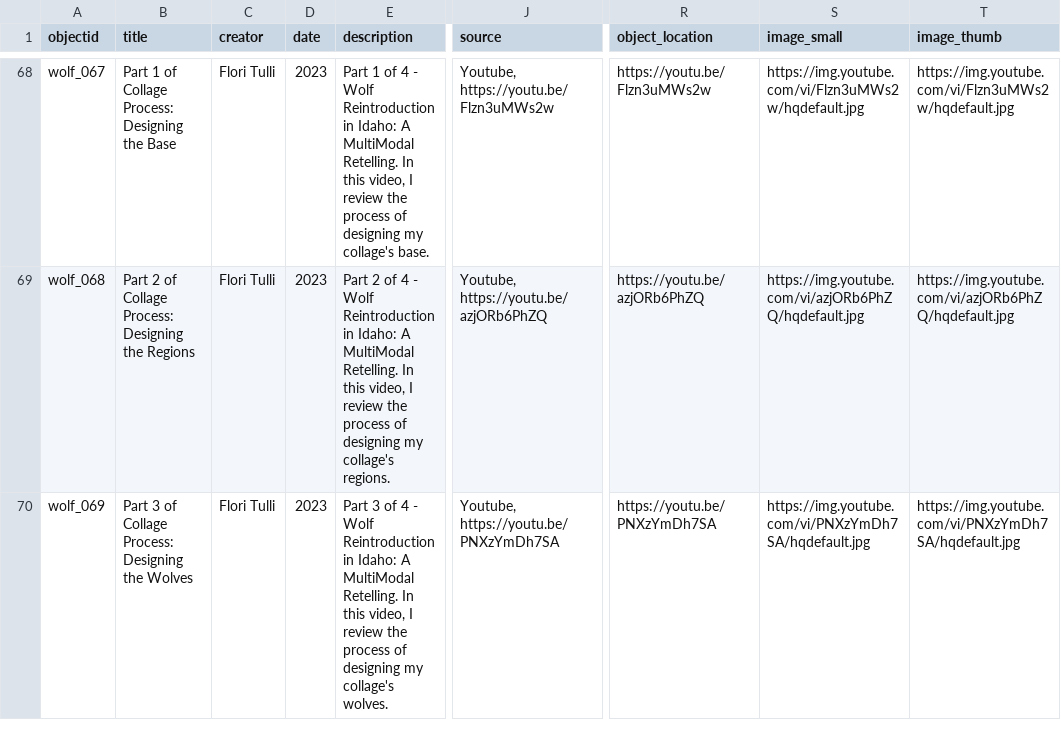
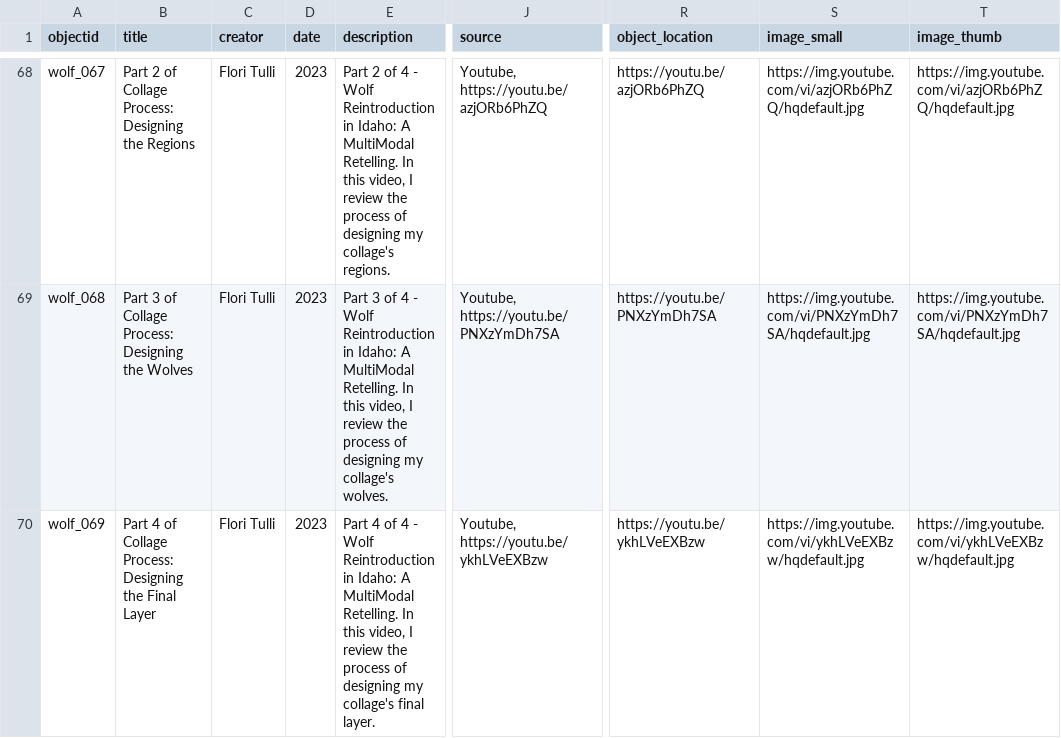
Before and after one commit to thecdil/wolf-reintroduction, a CSV file: _data/wolf-reintroduction.csv, drawn as a sheet; only a part is shown, gaps mark what is left out; the diff covers the shown part only; the diff names each change by its address in the sheet, - before the commit and + after, or states it on an @@ line.

Commit message:
Update metadata file

```diff
--- a/_data/wolf-reintroduction.csv
+++ b/_data/wolf-reintroduction.csv
-B68 (title): Part 1 of Collage Process: Designing the Base
+B68 (title): Part 2 of Collage Process: Designing the Regions
-E68 (description): Part 1 of 4 - Wolf Reintroduction in Idaho: A MultiModal Retelling. In this video, I review the process of designing my collage's base.
+E68 (description): Part 2 of 4 - Wolf Reintroduction in Idaho: A MultiModal Retelling. In this video, I review the process of designing my collage's regions.
-J68 (source): Youtube, https://youtu.be/Flzn3uMWs2w
+J68 (source): Youtube, https://youtu.be/azjORb6PhZQ
-R68 (object_location): https://youtu.be/Flzn3uMWs2w
+R68 (object_location): https://youtu.be/azjORb6PhZQ
-S68 (image_small): https://img.youtube.com/vi/Flzn3uMWs2w/hqdefault.jpg
+S68 (image_small): https://img.youtube.com/vi/azjORb6PhZQ/hqdefault.jpg
-T68 (image_thumb): https://img.youtube.com/vi/Flzn3uMWs2w/hqdefault.jpg
+T68 (image_thumb): https://img.youtube.com/vi/azjORb6PhZQ/hqdefault.jpg
-B69 (title): Part 2 of Collage Process: Designing the Regions
+B69 (title): Part 3 of Collage Process: Designing the Wolves
-E69 (description): Part 2 of 4 - Wolf Reintroduction in Idaho: A MultiModal Retelling. In this video, I review the process of designing my collage's regions.
+E69 (description): Part 3 of 4 - Wolf Reintroduction in Idaho: A MultiModal Retelling. In this video, I review the process of designing my collage's wolves.
-J69 (source): Youtube, https://youtu.be/azjORb6PhZQ
+J69 (source): Youtube, https://youtu.be/PNXzYmDh7SA
-R69 (object_location): https://youtu.be/azjORb6PhZQ
+R69 (object_location): https://youtu.be/PNXzYmDh7SA
-S69 (image_small): https://img.youtube.com/vi/azjORb6PhZQ/hqdefault.jpg
+S69 (image_small): https://img.youtube.com/vi/PNXzYmDh7SA/hqdefault.jpg
-T69 (image_thumb): https://img.youtube.com/vi/azjORb6PhZQ/hqdefault.jpg
+T69 (image_thumb): https://img.youtube.com/vi/PNXzYmDh7SA/hqdefault.jpg
-B70 (title): Part 3 of Collage Process: Designing the Wolves
+B70 (title): Part 4 of Collage Process: Designing the Final Layer
-E70 (description): Part 3 of 4 - Wolf Reintroduction in Idaho: A MultiModal Retelling. In this video, I review the process of designing my collage's wolves.
+E70 (description): Part 4 of 4 - Wolf Reintroduction in Idaho: A MultiModal Retelling. In this video, I review the process of designing my collage's final layer.
-J70 (source): Youtube, https://youtu.be/PNXzYmDh7SA
+J70 (source): Youtube, https://youtu.be/ykhLVeEXBzw
-R70 (object_location): https://youtu.be/PNXzYmDh7SA
+R70 (object_location): https://youtu.be/ykhLVeEXBzw
-S70 (image_small): https://img.youtube.com/vi/PNXzYmDh7SA/hqdefault.jpg
+S70 (image_small): https://img.youtube.com/vi/ykhLVeEXBzw/hqdefault.jpg
-T70 (image_thumb): https://img.youtube.com/vi/PNXzYmDh7SA/hqdefault.jpg
+T70 (image_thumb): https://img.youtube.com/vi/ykhLVeEXBzw/hqdefault.jpg
```
Also changed, not shown: 1 added row, 2 removed rows and 43 edited cells elsewhere in this file.
